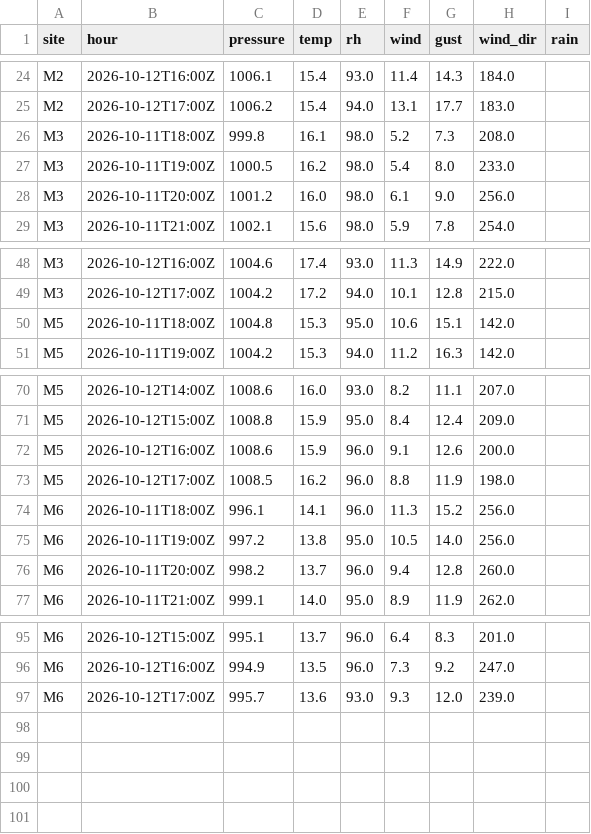
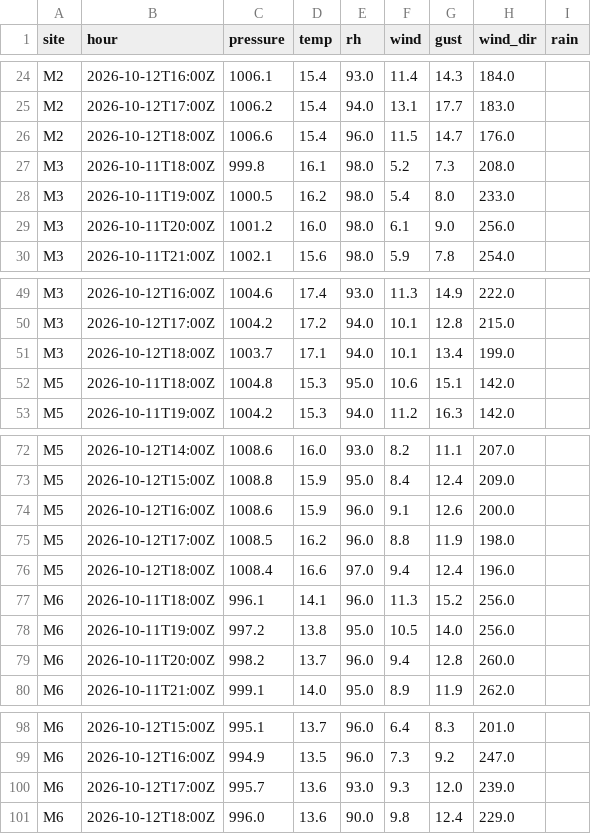
Before and after one commit to lgriffin/weatherlink_website, a CSV file: neighbours/iwbn/2026-10.csv, drawn as a sheet; only a part is shown, gaps mark what is left out; the diff names each change by its address in the sheet, - before the commit and + after, or states it on an @@ line.

```diff
--- a/neighbours/iwbn/2026-10.csv
+++ b/neighbours/iwbn/2026-10.csv
+row 26: M2 | 2026-10-12T18:00Z | 1006.6 | 15.4 | 96.0 | 11.5 | 14.7 | 176.0
+row 51: M3 | 2026-10-12T18:00Z | 1003.7 | 17.1 | 94.0 | 10.1 | 13.4 | 199.0
+row 76: M5 | 2026-10-12T18:00Z | 1008.4 | 16.6 | 97.0 | 9.4 | 12.4 | 196.0
+row 101: M6 | 2026-10-12T18:00Z | 996.0 | 13.6 | 90.0 | 9.8 | 12.4 | 229.0
```
Also changed, not shown: 1 other file.
